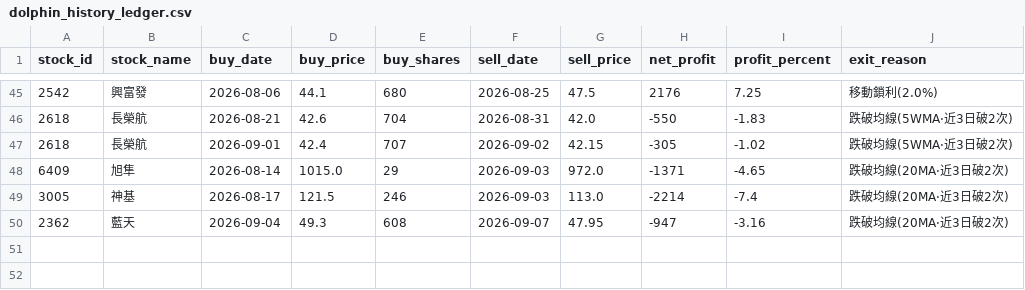
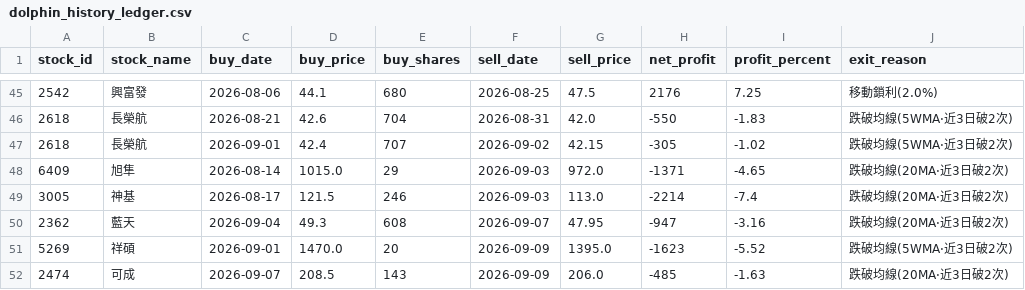
Before and after one commit to chunyulaie/my-dolphin-radar, a CSV file: dolphin_history_ledger.csv, drawn as a sheet; only a part is shown, gaps mark what is left out; the diff names each change by its address in the sheet, - before the commit and + after, or states it on an @@ line.

```diff
--- a/dolphin_history_ledger.csv
+++ b/dolphin_history_ledger.csv
+row 51: 5269 | 祥碩 | 2026-09-01 | 1470.0 | 20 | 2026-09-09 | 1395.0 | -1623 | -5.52 | 跌破均線(5WMA·近3日破2次)
+row 52: 2474 | 可成 | 2026-09-07 | 208.5 | 143 | 2026-09-09 | 206.0 | -485 | -1.63 | 跌破均線(20MA·近3日破2次)
```
Also changed, not shown: dolphin_optimizer_details.csv, dolphin_portfolio.csv, 2 other files.
